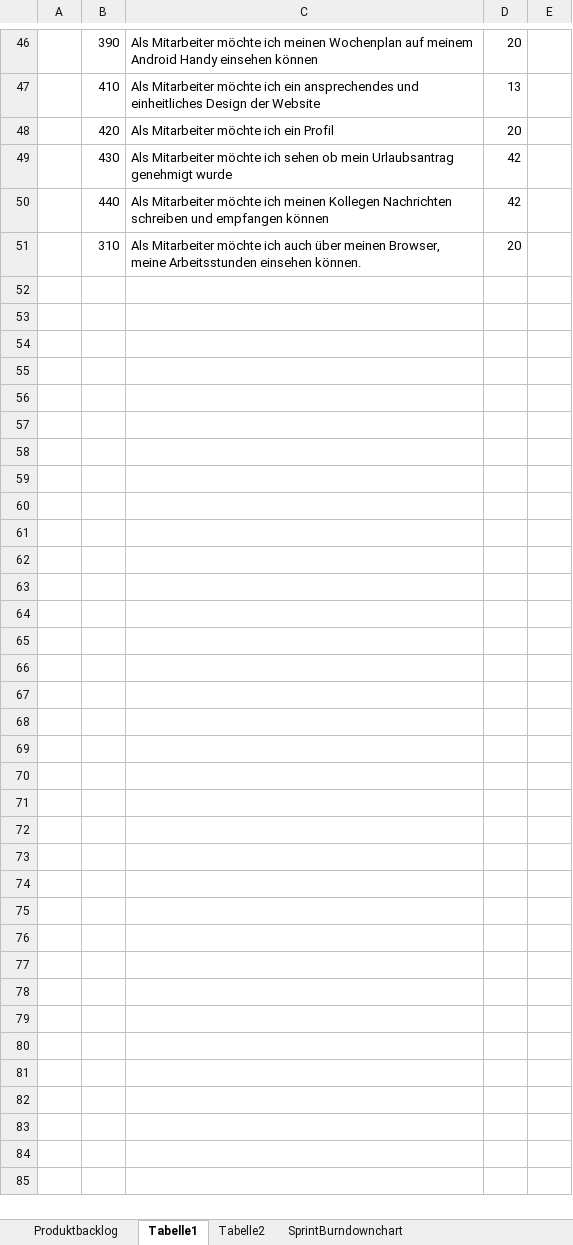
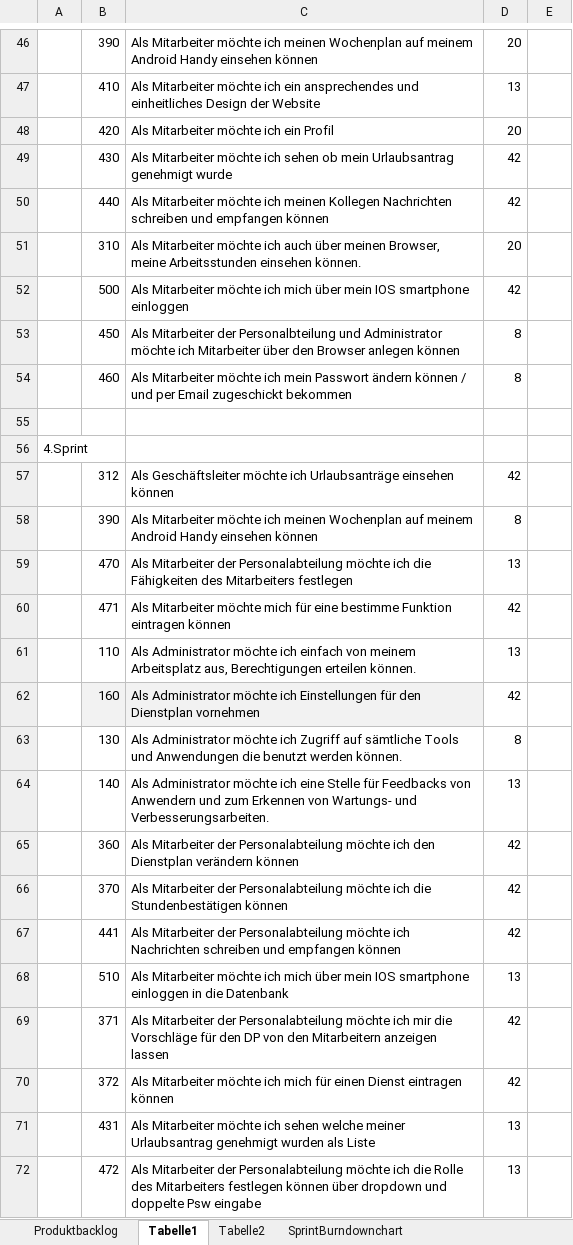
Before and after one commit to nicooler/WorkspaceDienstplan, an Excel workbook: Sprints.xlsx, sheet Tabelle1, drawn as a sheet; only a part is shown, gaps mark what is left out; values as stored, in another font and other column widths than the file's, no borders; the diff names each change by its address in the sheet, - before the commit and + after, or states it on an @@ line.

Commit message:
Sprint4

```diff
--- a/Sprints.xlsx (sheet Tabelle1)
+++ b/Sprints.xlsx (sheet Tabelle1)
+row 52:  | 500 | Als Mitarbeiter möchte ich mich über mein IOS smartphone einloggen | 42
+row 53:  | 450 | Als Mitarbeiter der Personalbteilung und Administrator möchte ich Mitarbeiter über den Browser anlegen können | 8
+row 54:  | 460 | Als Mitarbeiter möchte ich mein Passwort ändern können / und per Email zugeschickt bekommen | 8
+row 55: (empty)
+row 56: 4.Sprint
+row 57:  | 312 | Als Geschäftsleiter möchte ich Urlaubsanträge einsehen können | 42
+row 58:  | 390 | Als Mitarbeiter möchte ich meinen Wochenplan auf meinem Android Handy einsehen können | 8
+row 59:  | 470 | Als Mitarbeiter der Personalabteilung möchte ich die Fähigkeiten des Mitarbeiters festlegen | 13
+row 60:  | 471 | Als Mitarbeiter möchte mich für eine bestimme Funktion eintragen können | 42
+row 61:  | 110 | Als Administrator möchte ich einfach von meinem Arbeitsplatz aus, Berechtigungen erteilen können. | 13
+row 62:  | 160 | Als Administrator möchte ich Einstellungen für den Dienstplan vornehmen | 42
+row 63:  | 130 | Als Administrator möchte ich Zugriff auf sämtliche Tools und Anwendungen die benutzt werden können. | 8
+row 64:  | 140 | Als Administrator möchte ich eine Stelle für Feedbacks von Anwendern und zum Erkennen von Wartungs- und Verbesserungsarbeiten. | 13
+row 65:  | 360 | Als Mitarbeiter der Personalabteilung möchte ich den Dienstplan verändern können | 42
+row 66:  | 370 | Als Mitarbeiter der Personalabteilung möchte ich die Stundenbestätigen können | 42
+row 67:  | 441 | Als Mitarbeiter der Personalabteilung möchte ich Nachrichten schreiben und empfangen können | 42
+row 68:  | 510 | Als Mitarbeiter möchte ich mich über mein IOS smartphone einloggen in die Datenbank | 13
+row 69:  | 371 | Als Mitarbeiter der Personalabteilung möchte ich mir die Vorschläge für den DP von den Mitarbeitern anzeigen lassen | 42
+row 70:  | 372 | Als Mitarbeiter möchte ich mich für einen Dienst eintragen können | 42
+row 71:  | 431 | Als Mitarbeiter möchte ich sehen welche meiner Urlaubsantrag genehmigt wurden als Liste | 13
+row 72:  | 472 | Als Mitarbeiter der Personalabteilung möchte ich die Rolle des Mitarbeiters festlegen können über dropdown und doppelte Psw eingabe | 13
```
Also changed, not shown: sheet Tabelle2, sheet SprintBurndownchart, sheet Produktbacklog, formulas that keep their value, charts or pictures.
